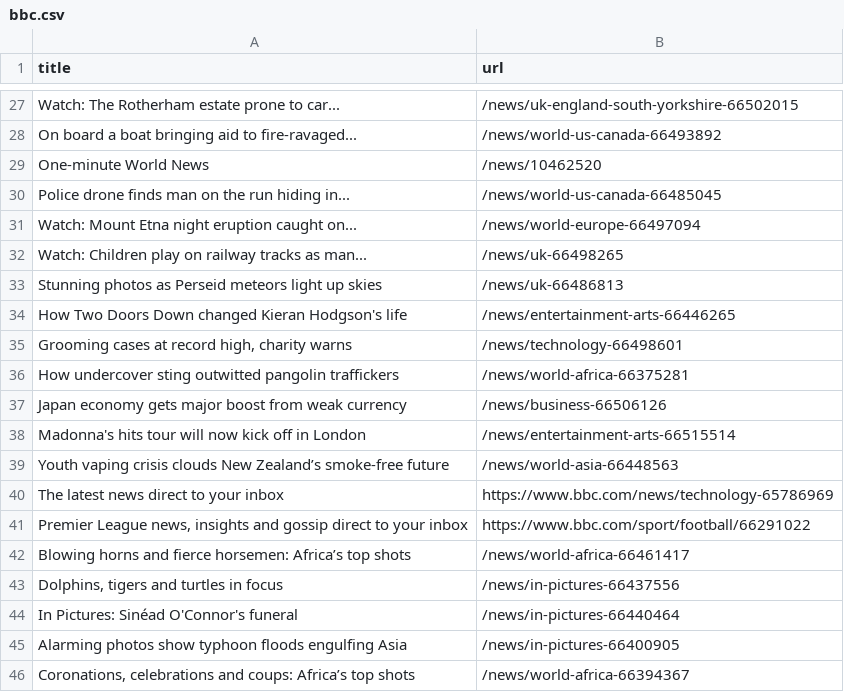
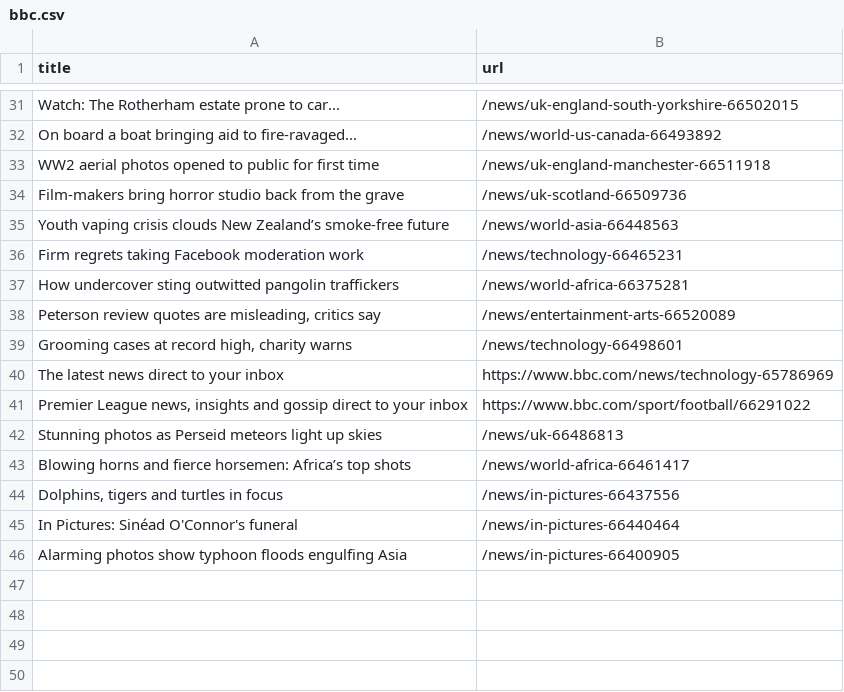
Before and after one commit to miotomita/automatic-scraper-bbc, a CSV file: bbc.csv, drawn as a sheet; only a part is shown, gaps mark what is left out; the diff covers the shown part only.

```diff
--- a/bbc.csv
+++ b/bbc.csv
@@ -28,15 +32,12 @@ Watch: The Rotherham estate prone to car...,/news/uk-england-south-yorkshire-665
 On board a boat bringing aid to fire-ravaged...,/news/world-us-canada-66493892
-One-minute World News,/news/10462520
-Police drone finds man on the run hiding in...,/news/world-us-canada-66485045
-Watch: Mount Etna night eruption caught on...,/news/world-europe-66497094
-Watch: Children play on railway tracks as man...,/news/uk-66498265
-Stunning photos as Perseid meteors light up skies,/news/uk-66486813
-How Two Doors Down changed Kieran Hodgson's life,/news/entertainment-arts-66446265
+WW2 aerial photos opened to public for first time,/news/uk-england-manchester-66511918
+Film-makers bring horror studio back from the grave,/news/uk-scotland-66509736
+Youth vaping crisis clouds New Zealand’s smoke-free future,/news/world-asia-66448563
+Firm regrets taking Facebook moderation work,/news/technology-66465231
+How undercover sting outwitted pangolin traffickers,/news/world-africa-66375281
+"Peterson review quotes are misleading, critics say",/news/entertainment-arts-66520089
 "Grooming cases at record high, charity warns",/news/technology-66498601
-How undercover sting outwitted pangolin traffickers,/news/world-africa-66375281
-Japan economy gets major boost from weak currency,/news/business-66506126
-Madonna's hits tour will now kick off in London,/news/entertainment-arts-66515514
-Youth vaping crisis clouds New Zealand’s smoke-free future,/news/world-asia-66448563
 The latest news direct to your inbox,https://www.bbc.com/news/technology-65786969
 "Premier League news, insights and gossip direct to your inbox",https://www.bbc.com/sport/football/66291022
+Stunning photos as Perseid meteors light up skies,/news/uk-66486813
 Blowing horns and fierce horsemen: Africa’s top shots,/news/world-africa-66461417
@@ -45,2 +46 @@ In Pictures: Sinéad O'Connor's funeral,/news/in-pictures-66440464
 Alarming photos show typhoon floods engulfing Asia,/news/in-pictures-66400905
-"Coronations, celebrations and coups: Africa’s top shots",/news/world-africa-66394367
```
Also changed, not shown: 21 added rows, 17 removed rows and 1 moved row elsewhere in this file.
